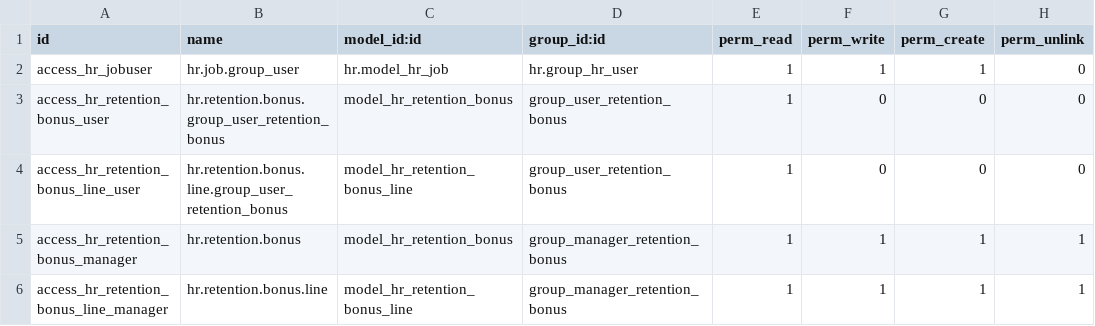
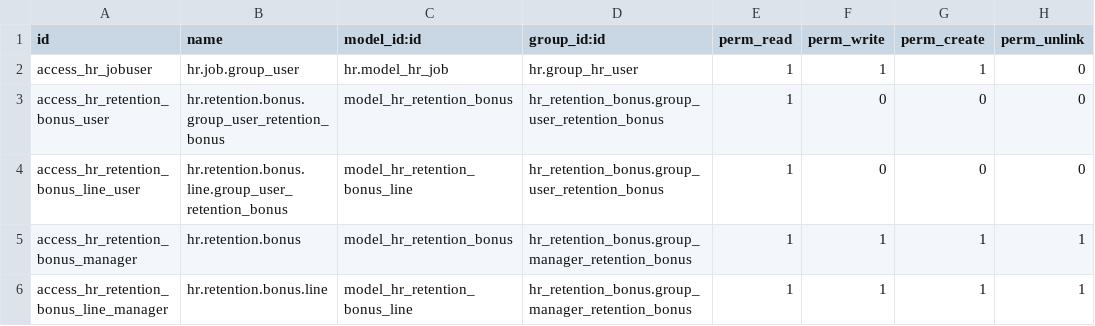
Before and after one commit to masbha-tex/taps, a CSV file: hr_retention_bonus/security/ir.model.access.csv, drawn as a sheet.

Commit message:
LX

```diff
--- a/hr_retention_bonus/security/ir.model.access.csv
+++ b/hr_retention_bonus/security/ir.model.access.csv
@@ -2,5 +2,5 @@ id,name,model_id:id,group_id:id,perm_read,perm_write,perm_create,perm_unlink
 access_hr_jobuser,hr.job.group_user,hr.model_hr_job,hr.group_hr_user,1,1,1,0
-access_hr_retention_bonus_user,hr.retention.bonus.group_user_retention_bonus,model_hr_retention_bonus,group_user_retention_bonus,1,0,0,0
-access_hr_retention_bonus_line_user,hr.retention.bonus.line.group_user_retention_bonus,model_hr_retention_bonus_line,group_user_retention_bonus,1,0,0,0
-access_hr_retention_bonus_manager,hr.retention.bonus,model_hr_retention_bonus,group_manager_retention_bonus,1,1,1,1
-access_hr_retention_bonus_line_manager,hr.retention.bonus.line,model_hr_retention_bonus_line,group_manager_retention_bonus,1,1,1,1
+access_hr_retention_bonus_user,hr.retention.bonus.group_user_retention_bonus,model_hr_retention_bonus,hr_retention_bonus.group_user_retention_bonus,1,0,0,0
+access_hr_retention_bonus_line_user,hr.retention.bonus.line.group_user_retention_bonus,model_hr_retention_bonus_line,hr_retention_bonus.group_user_retention_bonus,1,0,0,0
+access_hr_retention_bonus_manager,hr.retention.bonus,model_hr_retention_bonus,hr_retention_bonus.group_manager_retention_bonus,1,1,1,1
+access_hr_retention_bonus_line_manager,hr.retention.bonus.line,model_hr_retention_bonus_line,hr_retention_bonus.group_manager_retention_bonus,1,1,1,1
```
